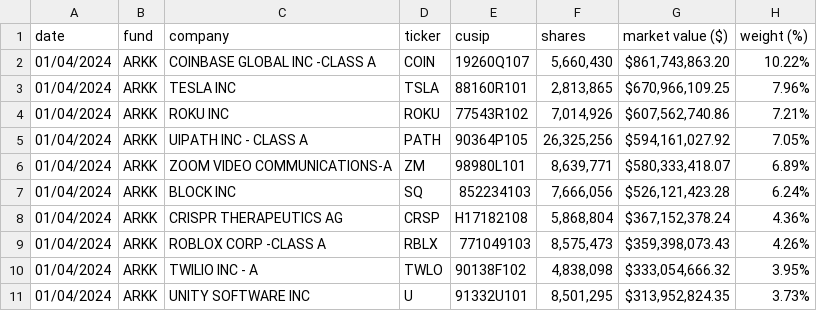
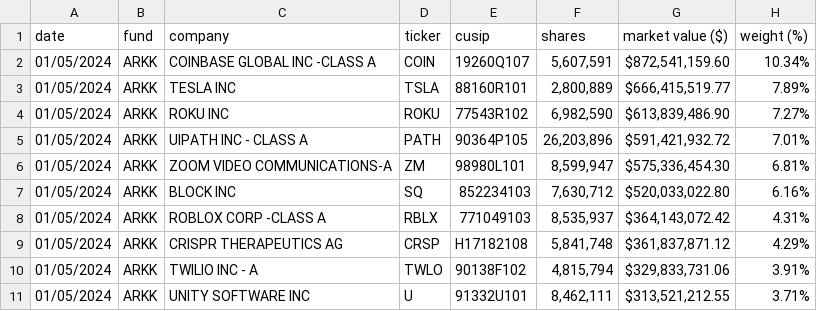
Before and after one commit to tsekityam/ark-funds-flat-data, a CSV file: ARK_INNOVATION_ETF_ARKK_HOLDINGS.csv, drawn as a sheet; only a part is shown; the diff covers the shown part only.

Commit message:
Flat: latest data (2024-01-06T00:20:09.573Z) {   "date": "2024-01-06T00:20:09.573Z",   "files": [     {       "name": "ARK_INNOVATION_ETF_ARKK_HOLDINGS.csv",       "deltaBytes": -2,       "source": "https://ark-funds.com/wp-content/uploads/funds-etf-csv/ARK_INNOVATION_ETF_ARKK_HOLDINGS.csv"     },     {       "name": "raw/ARK_INNOVATION_ETF_ARKK_HOLDINGS.csv",       "deltaBytes": -2,       "source": "https://ark-funds.com/wp-content/uploads/funds-etf-csv/ARK_INNOVATION_ETF_ARKK_HOLDINGS.csv"     }   ] }

```diff
--- a/ARK_INNOVATION_ETF_ARKK_HOLDINGS.csv
+++ b/ARK_INNOVATION_ETF_ARKK_HOLDINGS.csv
@@ -1,11 +1,11 @@
 date,fund,company,ticker,cusip,shares,market value ($),weight (%)
-01/04/2024,ARKK,COINBASE GLOBAL INC -CLASS A,COIN,19260Q107,"5,660,430","$861,743,863.20",10.22%
-01/04/2024,ARKK,TESLA INC,TSLA,88160R101,"2,813,865","$670,966,109.25",7.96%
-01/04/2024,ARKK,ROKU INC,ROKU,77543R102,"7,014,926","$607,562,740.86",7.21%
-01/04/2024,ARKK,UIPATH INC - CLASS A,PATH,90364P105,"26,325,256","$594,161,027.92",7.05%
-01/04/2024,ARKK,ZOOM VIDEO COMMUNICATIONS-A,ZM,98980L101,"8,639,771","$580,333,418.07",6.89%
-01/04/2024,ARKK,BLOCK INC,SQ,852234103,"7,666,056","$526,121,423.28",6.24%
-01/04/2024,ARKK,CRISPR THERAPEUTICS AG,CRSP,H17182108,"5,868,804","$367,152,378.24",4.36%
-01/04/2024,ARKK,ROBLOX CORP -CLASS A,RBLX,771049103,"8,575,473","$359,398,073.43",4.26%
-01/04/2024,ARKK,TWILIO INC - A,TWLO,90138F102,"4,838,098","$333,054,666.32",3.95%
-01/04/2024,ARKK,UNITY SOFTWARE INC,U,91332U101,"8,501,295","$313,952,824.35",3.73%
+01/05/2024,ARKK,COINBASE GLOBAL INC -CLASS A,COIN,19260Q107,"5,607,591","$872,541,159.60",10.34%
+01/05/2024,ARKK,TESLA INC,TSLA,88160R101,"2,800,889","$666,415,519.77",7.89%
+01/05/2024,ARKK,ROKU INC,ROKU,77543R102,"6,982,590","$613,839,486.90",7.27%
+01/05/2024,ARKK,UIPATH INC - CLASS A,PATH,90364P105,"26,203,896","$591,421,932.72",7.01%
+01/05/2024,ARKK,ZOOM VIDEO COMMUNICATIONS-A,ZM,98980L101,"8,599,947","$575,336,454.30",6.81%
+01/05/2024,ARKK,BLOCK INC,SQ,852234103,"7,630,712","$520,033,022.80",6.16%
+01/05/2024,ARKK,ROBLOX CORP -CLASS A,RBLX,771049103,"8,535,937","$364,143,072.42",4.31%
+01/05/2024,ARKK,CRISPR THERAPEUTICS AG,CRSP,H17182108,"5,841,748","$361,837,871.12",4.29%
+01/05/2024,ARKK,TWILIO INC - A,TWLO,90138F102,"4,815,794","$329,833,731.06",3.91%
+01/05/2024,ARKK,UNITY SOFTWARE INC,U,91332U101,"8,462,111","$313,521,212.55",3.71%
```
Also changed, not shown: 2 added rows, 2 removed rows and 84 edited cells elsewhere in this file, raw/ARK_INNOVATION_ETF_ARKK_HOLDINGS.csv.
